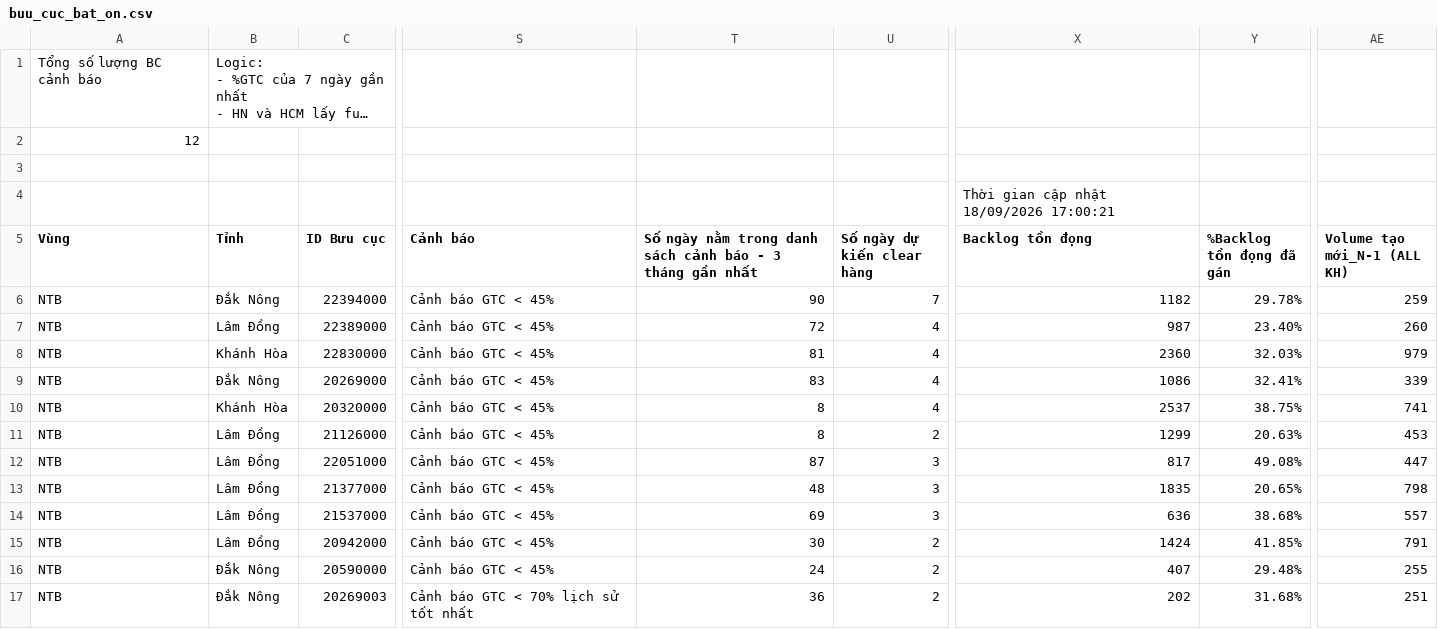
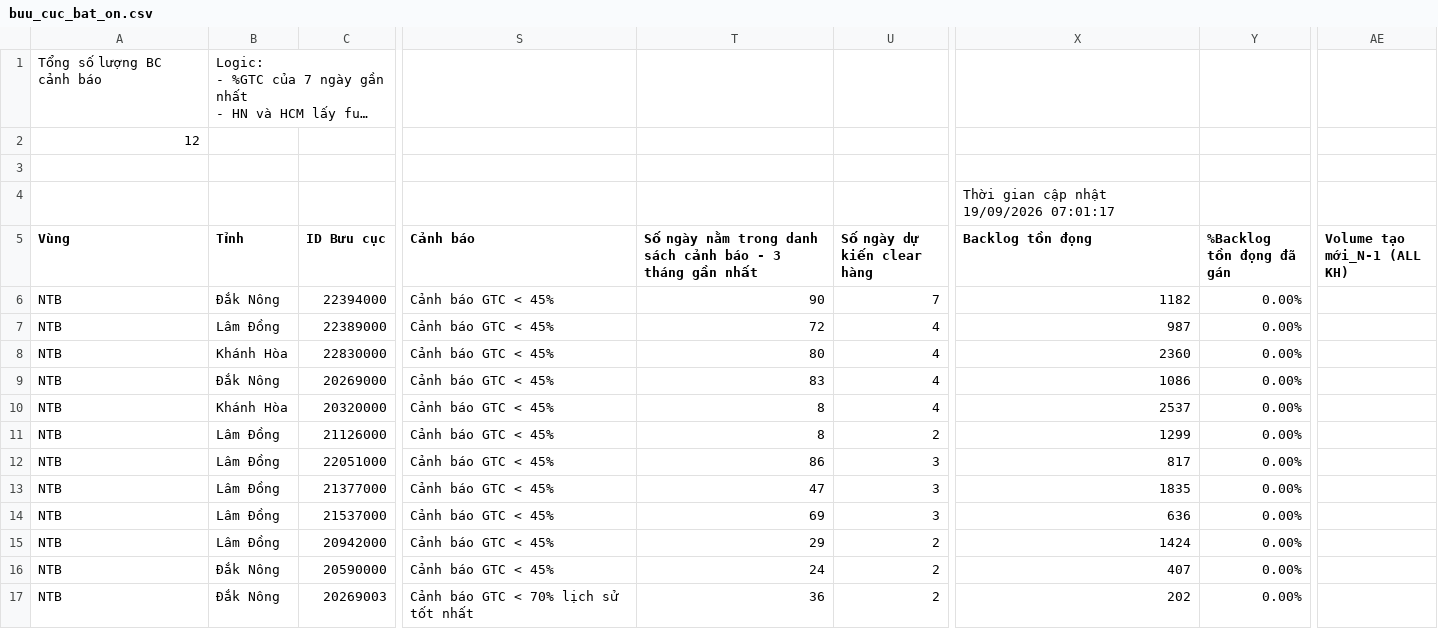
Before and after one commit to thuyntt2-creator/Dashboard_NTB_2026, a CSV file: buu_cuc_bat_on.csv, drawn as a sheet; only a part is shown, gaps mark what is left out; long unchanged cells end in …; the diff names each change by its address in the sheet, - before the commit and + after, or states it on an @@ line.

Commit message:
Auto update data, DB and /hop weekly report

```diff
--- a/buu_cuc_bat_on.csv
+++ b/buu_cuc_bat_on.csv
-X4 (Backlog tồn đọng): Thời gian cập nhật 18/09/2026 17:00:21
+X4 (Backlog tồn đọng): Thời gian cập nhật 19/09/2026 07:01:17
-Y6 (%Backlog tồn đọng đã gán): 29.78%
+Y6 (%Backlog tồn đọng đã gán): 0.00%
-AE6 (Volume tạo mới_N-1 (ALL KH)): 259
+AE6 (Volume tạo mới_N-1 (ALL KH)): (empty)
-Y7 (%Backlog tồn đọng đã gán): 23.40%
+Y7 (%Backlog tồn đọng đã gán): 0.00%
-AE7 (Volume tạo mới_N-1 (ALL KH)): 260
+AE7 (Volume tạo mới_N-1 (ALL KH)): (empty)
-T8: 81
+T8: 80
-Y8 (%Backlog tồn đọng đã gán): 32.03%
+Y8 (%Backlog tồn đọng đã gán): 0.00%
-AE8 (Volume tạo mới_N-1 (ALL KH)): 979
+AE8 (Volume tạo mới_N-1 (ALL KH)): (empty)
-Y9 (%Backlog tồn đọng đã gán): 32.41%
+Y9 (%Backlog tồn đọng đã gán): 0.00%
-AE9 (Volume tạo mới_N-1 (ALL KH)): 339
+AE9 (Volume tạo mới_N-1 (ALL KH)): (empty)
-Y10 (%Backlog tồn đọng đã gán): 38.75%
+Y10 (%Backlog tồn đọng đã gán): 0.00%
-AE10 (Volume tạo mới_N-1 (ALL KH)): 741
+AE10 (Volume tạo mới_N-1 (ALL KH)): (empty)
-Y11 (%Backlog tồn đọng đã gán): 20.63%
+Y11 (%Backlog tồn đọng đã gán): 0.00%
-AE11 (Volume tạo mới_N-1 (ALL KH)): 453
+AE11 (Volume tạo mới_N-1 (ALL KH)): (empty)
-T12: 87
+T12: 86
-Y12 (%Backlog tồn đọng đã gán): 49.08%
+Y12 (%Backlog tồn đọng đã gán): 0.00%
-AE12 (Volume tạo mới_N-1 (ALL KH)): 447
+AE12 (Volume tạo mới_N-1 (ALL KH)): (empty)
-T13: 48
+T13: 47
-Y13 (%Backlog tồn đọng đã gán): 20.65%
+Y13 (%Backlog tồn đọng đã gán): 0.00%
-AE13 (Volume tạo mới_N-1 (ALL KH)): 798
+AE13 (Volume tạo mới_N-1 (ALL KH)): (empty)
-Y14 (%Backlog tồn đọng đã gán): 38.68%
+Y14 (%Backlog tồn đọng đã gán): 0.00%
-AE14 (Volume tạo mới_N-1 (ALL KH)): 557
+AE14 (Volume tạo mới_N-1 (ALL KH)): (empty)
-T15: 30
+T15: 29
-Y15 (%Backlog tồn đọng đã gán): 41.85%
+Y15 (%Backlog tồn đọng đã gán): 0.00%
-AE15 (Volume tạo mới_N-1 (ALL KH)): 791
+AE15 (Volume tạo mới_N-1 (ALL KH)): (empty)
-Y16 (%Backlog tồn đọng đã gán): 29.48%
+Y16 (%Backlog tồn đọng đã gán): 0.00%
-AE16 (Volume tạo mới_N-1 (ALL KH)): 255
+AE16 (Volume tạo mới_N-1 (ALL KH)): (empty)
-Y17 (%Backlog tồn đọng đã gán): 31.68%
+Y17 (%Backlog tồn đọng đã gán): 0.00%
-AE17 (Volume tạo mới_N-1 (ALL KH)): 251
+AE17 (Volume tạo mới_N-1 (ALL KH)): (empty)
```
Also changed, not shown: 6 other files.
